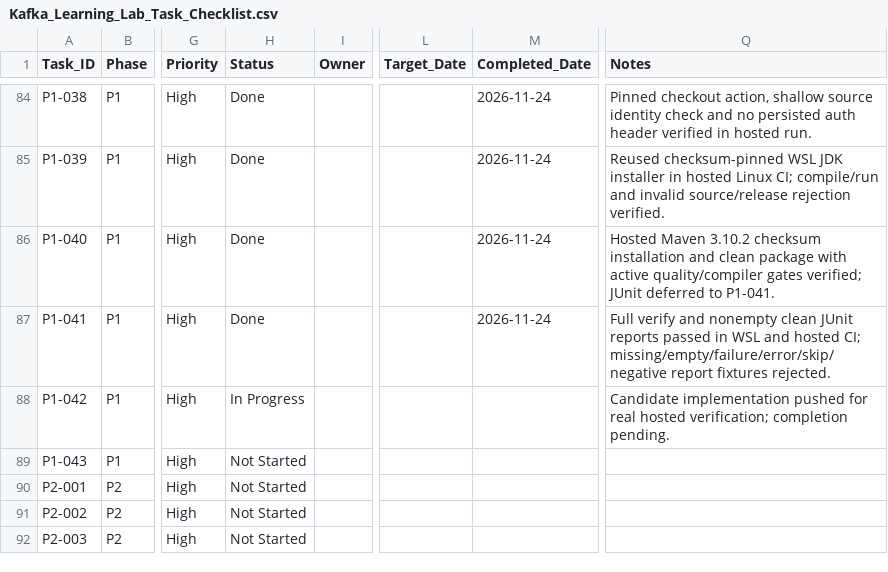
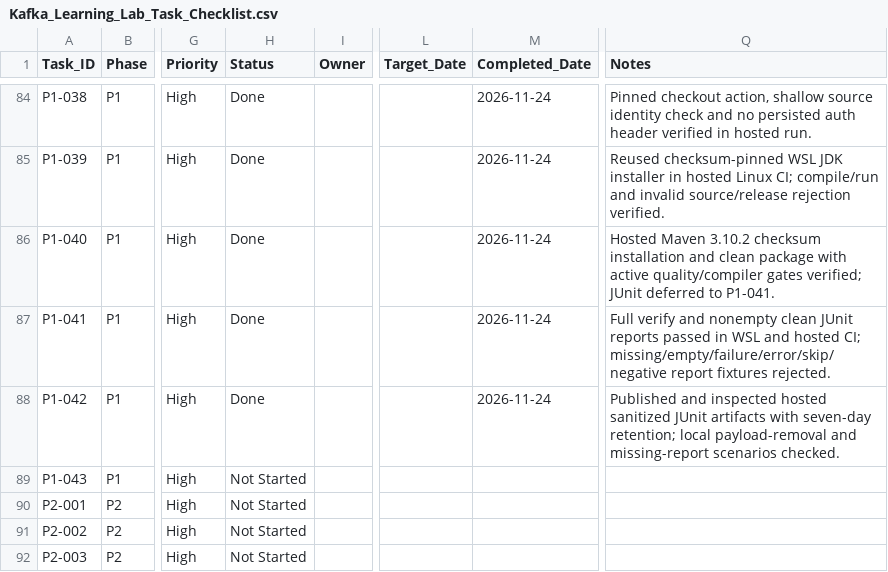
Before and after one commit to ru5iru/enterprise-kafka-learning-lab, a CSV file: docs/roadmap/Kafka_Learning_Lab_Task_Checklist.csv, drawn as a sheet; only a part is shown, gaps mark what is left out; the diff names each change by its address in the sheet, - before the commit and + after, or states it on an @@ line.

Commit message:
docs(ci): record P1-042 hosted verification
Refs: P1-042

```diff
--- a/docs/roadmap/Kafka_Learning_Lab_Task_Checklist.csv
+++ b/docs/roadmap/Kafka_Learning_Lab_Task_Checklist.csv
-H88 (Status): In Progress
+H88 (Status): Done
-M88 (Completed_Date): (empty)
+M88 (Completed_Date): 2026-11-24
-Q88 (Notes): Candidate implementation pushed for real hosted verification; completion pending.
+Q88 (Notes): Published and inspected hosted sanitized JUnit artifacts with seven-day retention; local payload-removal and missing-report scenarios checked.
```
Also changed, not shown: 2 other files.
